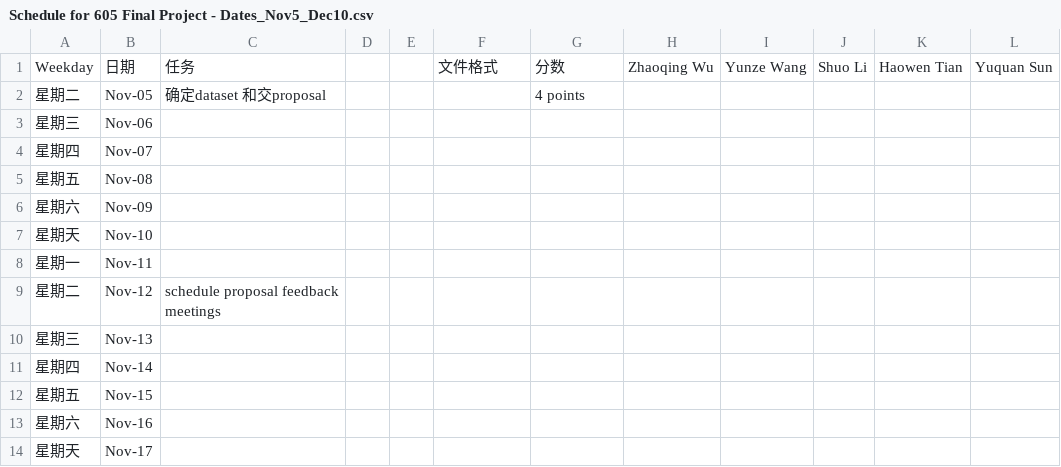
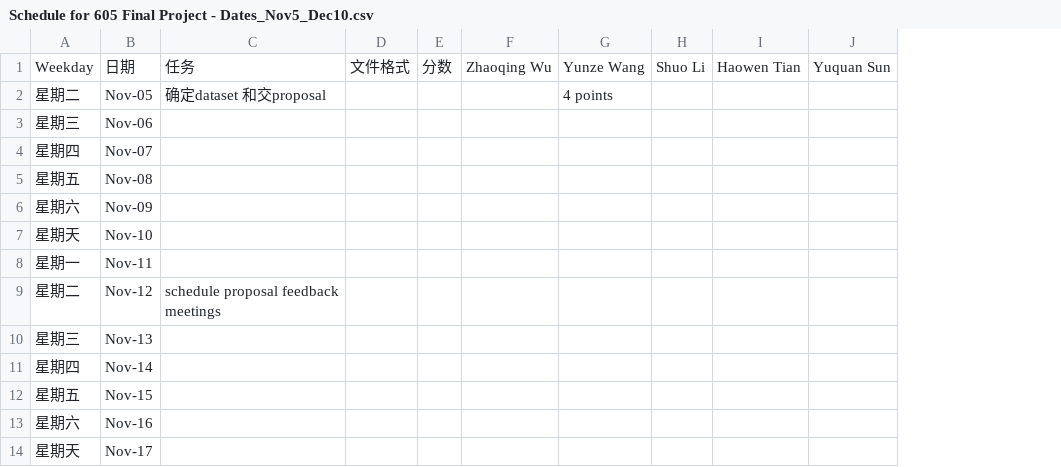
Before and after one commit to ZhiRiyue/605_Group, a CSV file: Schedule for 605 Final Project - Dates_Nov5_Dec10.csv, drawn as a sheet; only a part is shown; removed rows and columns are numbered as before the commit, all else as after; the diff names each change by its address in the sheet, - before the commit and + after, or states it on an @@ line.

Commit message:
Update Schedule for 605 Final Project - Dates_Nov5_Dec10.csv

```diff
--- a/Schedule for 605 Final Project - Dates_Nov5_Dec10.csv
+++ b/Schedule for 605 Final Project - Dates_Nov5_Dec10.csv
-column D, empty
-column E, empty
+column D, row 1: 文件格式
+column E, row 1: 分数
-column H, row 1: Zhaoqing Wu
-column I, row 1: Yunze Wang
-F1: 文件格式
+F1: Zhaoqing Wu
-G1: 分数
+G1: Yunze Wang
```
